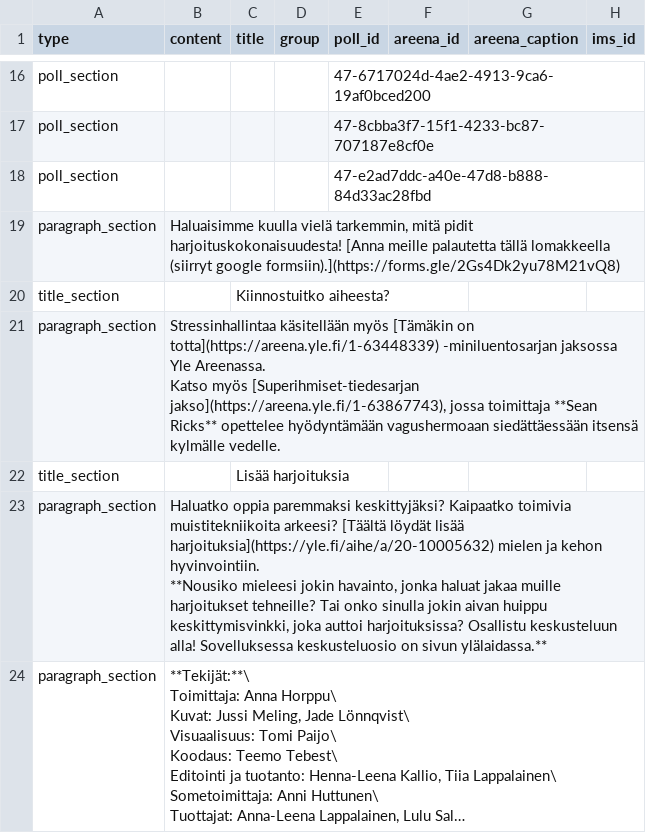
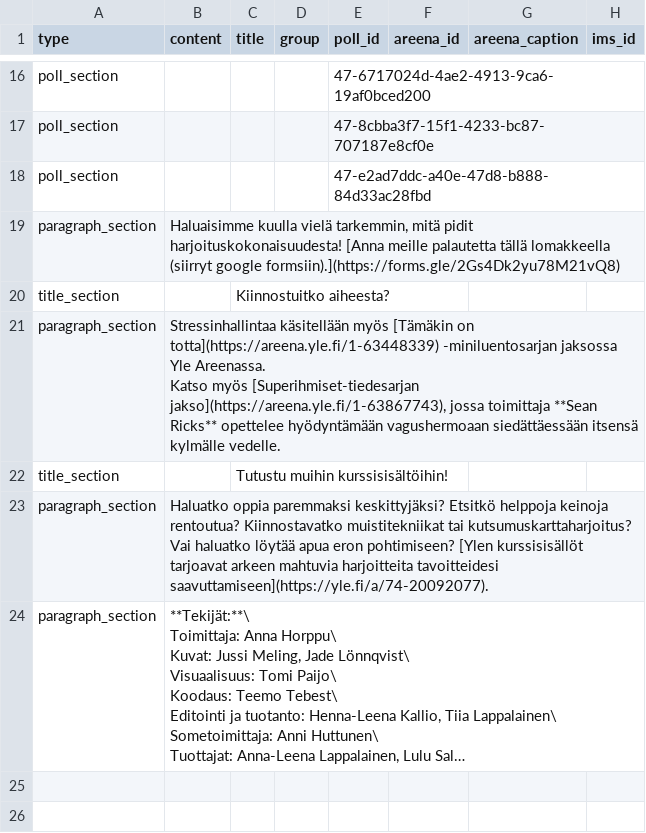
Before and after one commit to teelmo/2023-kurssipaketti, a CSV file: assets/data/2023-kurssipaketti - rentoutuminen.csv, drawn as a sheet; only a part is shown, gaps mark what is left out; long unchanged cells end in …; ↵ is a line break in a cell; the diff names each change by its address in the sheet, - before the commit and + after, or states it on an @@ line.

```diff
--- a/assets/data/2023-kurssipaketti - rentoutuminen.csv
+++ b/assets/data/2023-kurssipaketti - rentoutuminen.csv
-C22 (title): Lisää harjoituksia
+C22 (title): Tutustu muihin kurssisisältöihin!
-B23 (content): …paremmaksi keskittyjäksi? Kaipaatko toimivia muistitekniikoita arkeesi? [Täältä löydät lisää harjoituksia](https://yle.fi/aihe/a/20-10005632) mielen ja kehon hyvinvointiin. ↵ **Nousiko mieleesi jokin havainto, jonka haluat jakaa muille harjoitukset tehneille? Tai onko sinulla jokin aivan huippu keskittymisvinkki, joka auttoi harjoituksissa? Osallistu keskusteluun alla! Sovelluksessa keskusteluosio on sivun ylälaidassa.**
+B23 (content): …paremmaksi keskittyjäksi? Etsitkö helppoja keinoja rentoutua? Kiinnostavatko muistitekniikat tai kutsumuskarttaharjoitus? Vai haluatko löytää apua eron pohtimiseen? [Ylen kurssisisällöt tarjoavat arkeen mahtuvia harjoitteita tavoitteidesi saavuttamiseen](https://yle.fi/a/74-20092077).
```
Also changed, not shown: assets/data/2023-kurssipaketti - erokurssi.csv, assets/data/2023-kurssipaketti - kutsumuskartta.csv, 30 other files.
